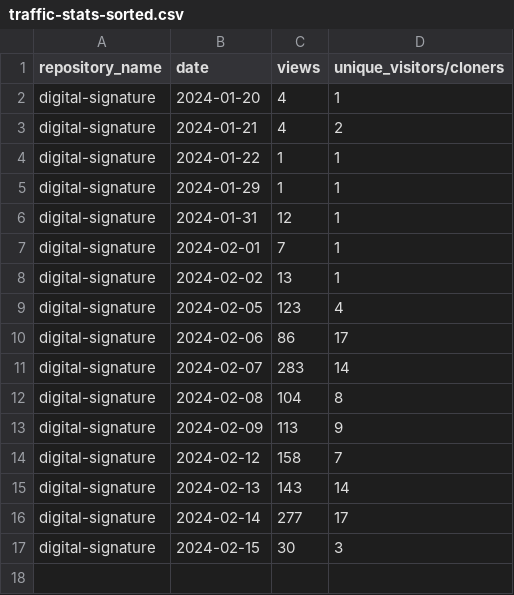
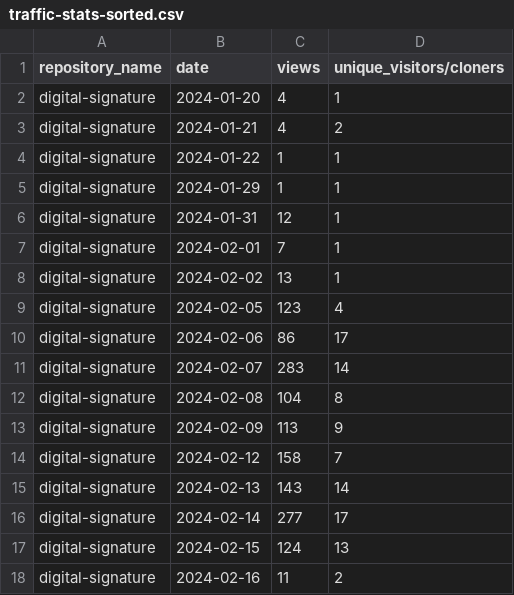
Before and after one commit to jpmorgan-payments/authentication, a CSV file: metrics/traffic-stats-sorted.csv, drawn as a sheet.

```diff
--- a/metrics/traffic-stats-sorted.csv
+++ b/metrics/traffic-stats-sorted.csv
@@ -16,2 +16,3 @@ digital-signature,2024-02-13,143,14
 digital-signature,2024-02-14,277,17
-digital-signature,2024-02-15,30,3
+digital-signature,2024-02-15,124,13
+digital-signature,2024-02-16,11,2
```
Also changed, not shown: metrics/clone-stats-sorted.csv, metrics/clone-stats.csv, 3 other files.
